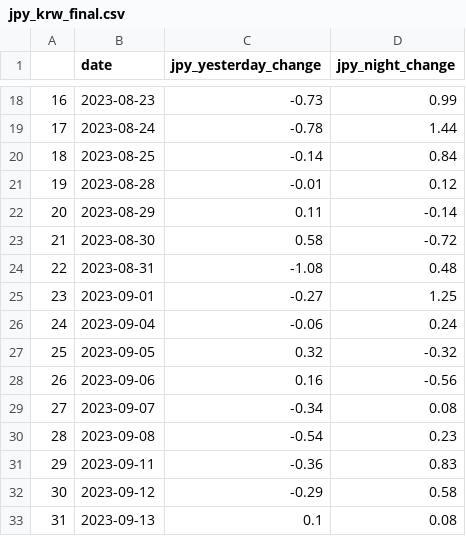
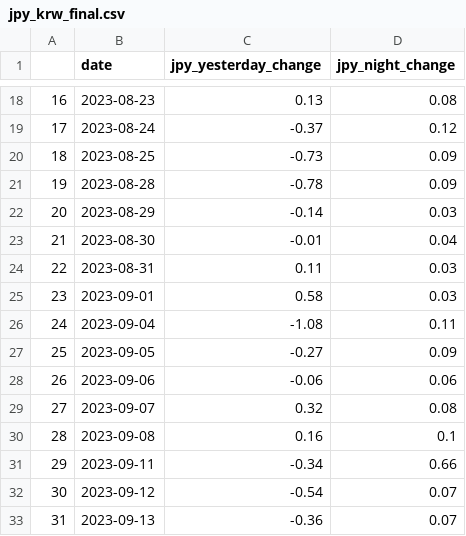
Before and after one commit to 324ysw2/Project1, a CSV file: dataset/clean_feature/jpy_krw_final.csv, drawn as a sheet; only a part is shown, gaps mark what is left out; the diff covers the shown part only; the diff names each change by its address in the sheet, - before the commit and + after, or states it on an @@ line.

```diff
--- a/dataset/clean_feature/jpy_krw_final.csv
+++ b/dataset/clean_feature/jpy_krw_final.csv
-C18 (jpy_yesterday_change): -0.73
+C18 (jpy_yesterday_change): 0.13
-D18 (jpy_night_change): 0.99
+D18 (jpy_night_change): 0.08
-C19 (jpy_yesterday_change): -0.78
+C19 (jpy_yesterday_change): -0.37
-D19 (jpy_night_change): 1.44
+D19 (jpy_night_change): 0.12
-C20 (jpy_yesterday_change): -0.14
+C20 (jpy_yesterday_change): -0.73
-D20 (jpy_night_change): 0.84
+D20 (jpy_night_change): 0.09
-C21 (jpy_yesterday_change): -0.01
+C21 (jpy_yesterday_change): -0.78
-D21 (jpy_night_change): 0.12
+D21 (jpy_night_change): 0.09
-C22 (jpy_yesterday_change): 0.11
+C22 (jpy_yesterday_change): -0.14
-D22 (jpy_night_change): -0.14
+D22 (jpy_night_change): 0.03
-C23 (jpy_yesterday_change): 0.58
+C23 (jpy_yesterday_change): -0.01
-D23 (jpy_night_change): -0.72
+D23 (jpy_night_change): 0.04
-C24 (jpy_yesterday_change): -1.08
+C24 (jpy_yesterday_change): 0.11
-D24 (jpy_night_change): 0.48
+D24 (jpy_night_change): 0.03
-C25 (jpy_yesterday_change): -0.27
+C25 (jpy_yesterday_change): 0.58
-D25 (jpy_night_change): 1.25
+D25 (jpy_night_change): 0.03
-C26 (jpy_yesterday_change): -0.06
+C26 (jpy_yesterday_change): -1.08
-D26 (jpy_night_change): 0.24
+D26 (jpy_night_change): 0.11
-C27 (jpy_yesterday_change): 0.32
+C27 (jpy_yesterday_change): -0.27
-D27 (jpy_night_change): -0.32
+D27 (jpy_night_change): 0.09
-C28 (jpy_yesterday_change): 0.16
+C28 (jpy_yesterday_change): -0.06
-D28 (jpy_night_change): -0.56
+D28 (jpy_night_change): 0.06
-C29 (jpy_yesterday_change): -0.34
+C29 (jpy_yesterday_change): 0.32
-C30 (jpy_yesterday_change): -0.54
+C30 (jpy_yesterday_change): 0.16
-D30 (jpy_night_change): 0.23
+D30 (jpy_night_change): 0.1
-C31 (jpy_yesterday_change): -0.36
+C31 (jpy_yesterday_change): -0.34
-D31 (jpy_night_change): 0.83
+D31 (jpy_night_change): 0.66
-C32 (jpy_yesterday_change): -0.29
+C32 (jpy_yesterday_change): -0.54
-D32 (jpy_night_change): 0.58
+D32 (jpy_night_change): 0.07
-C33 (jpy_yesterday_change): 0.1
+C33 (jpy_yesterday_change): -0.36
-D33 (jpy_night_change): 0.08
+D33 (jpy_night_change): 0.07
```
Also changed, not shown: 1 added row, 76 edited cells and row numbers in column A elsewhere in this file, dataset/clean_feature/cny_krw_final.csv, 2 other files.
